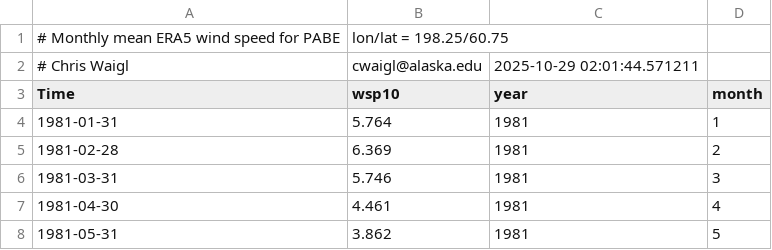
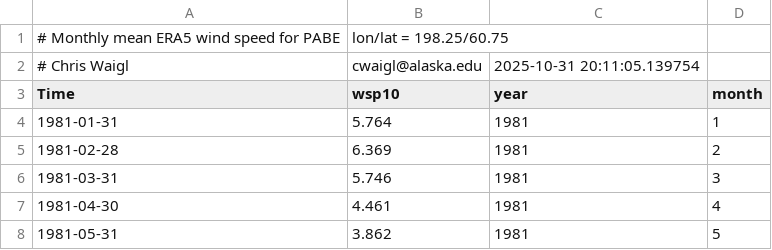
Before and after one commit to chryss/dyndowntools, a CSV file: evaluation/working/era5_PABE_wsp_1981_2020_monthly.csv, drawn as a sheet; only a part is shown.

```diff
--- a/evaluation/working/era5_PABE_wsp_1981_2020_monthly.csv
+++ b/evaluation/working/era5_PABE_wsp_1981_2020_monthly.csv
@@ -1,3 +1,3 @@
 # Monthly mean ERA5 wind speed for PABE, lon/lat = 198.25/60.75
-# Chris Waigl, cwaigl@alaska.edu, 2025-10-29 02:01:44.571211
+# Chris Waigl, cwaigl@alaska.edu, 2025-10-31 20:11:05.139754
 Time,wsp10,year,month
```
Also changed, not shown: evaluation/working/era5_PABR_wsp_1981_2020_monthly.csv, evaluation/working/era5_PAFA_wsp_1981_2020_monthly.csv, 11 other files.
